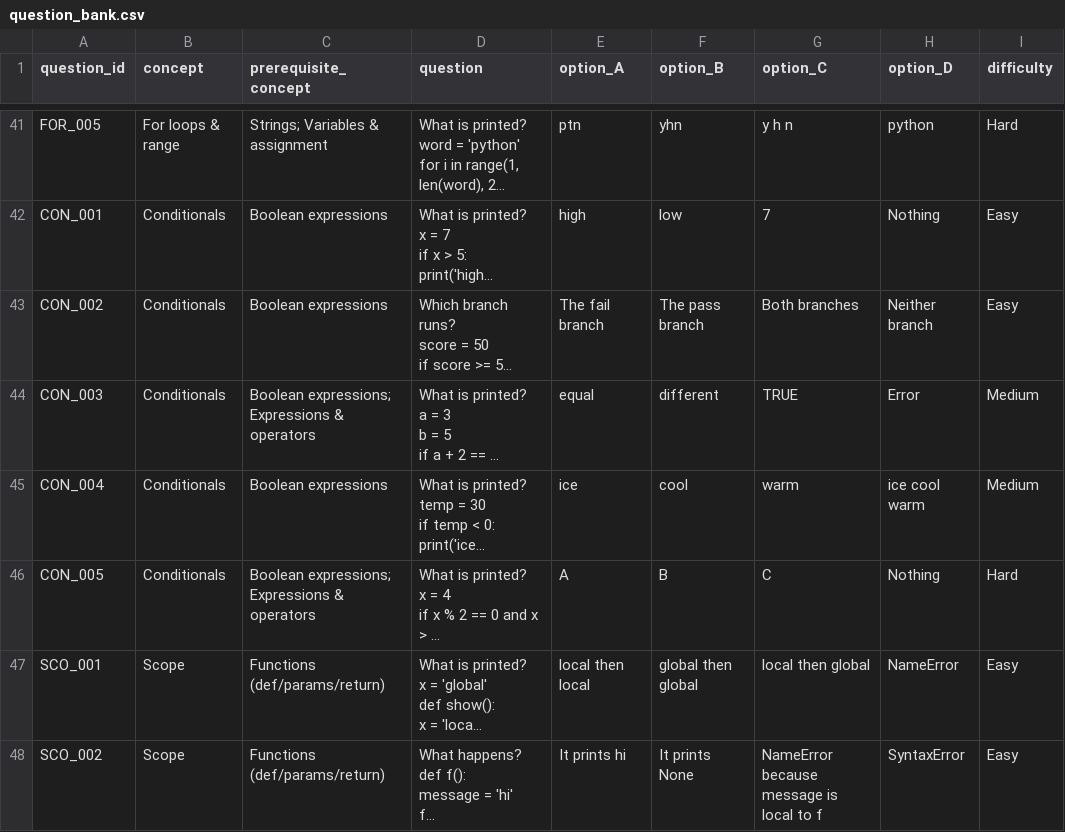
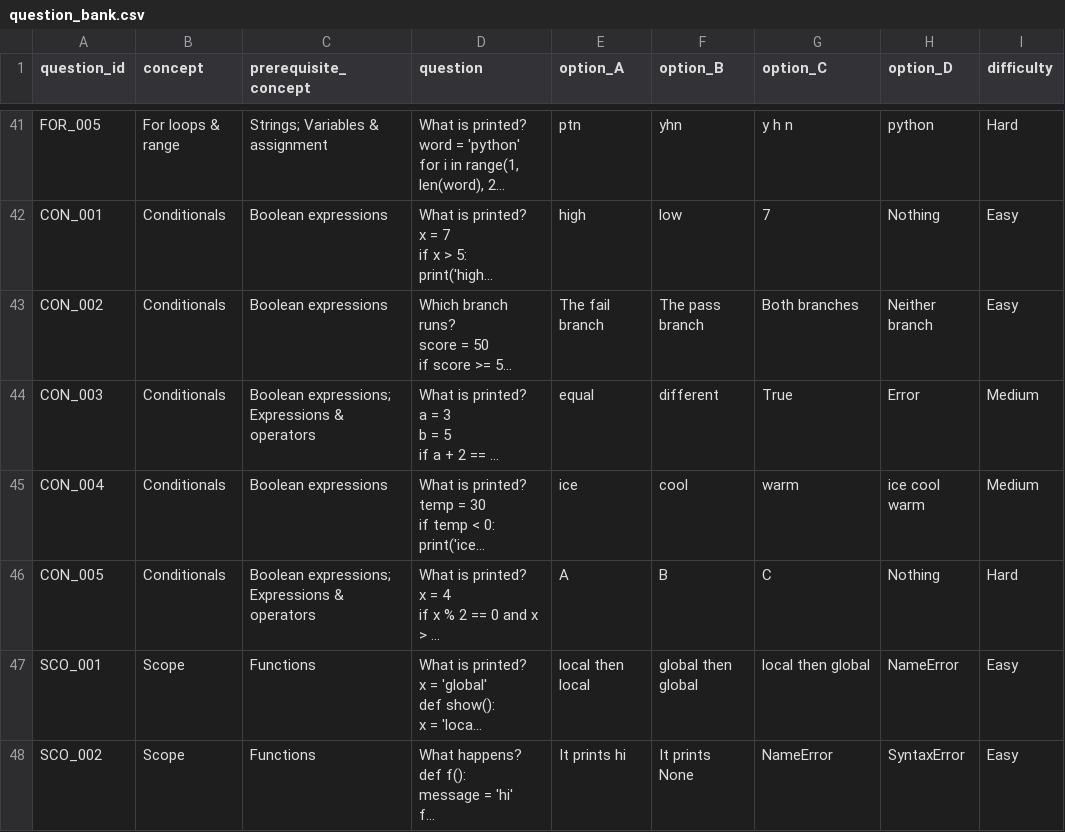
Before and after one commit to nguyenTraMy-dasick/adaptive-learning-llm-agent, a CSV file: data/question_bank.csv, drawn as a sheet; only a part is shown, gaps mark what is left out; long unchanged cells end in …; the diff covers the shown part only; the diff names each change by its address in the sheet, - before the commit and + after, or states it on an @@ line.

```diff
--- a/data/question_bank.csv
+++ b/data/question_bank.csv
-G44 (option_C): TRUE
+G44 (option_C): True
-C47:C48 (prerequisite_concept): Functions (def/params/return)
+C47:C48 (prerequisite_concept): Functions
-G48 (option_C): NameError because message is local to f
+G48 (option_C): NameError
```
Also changed, not shown: 80 edited cells elsewhere in this file, 6 other files.
